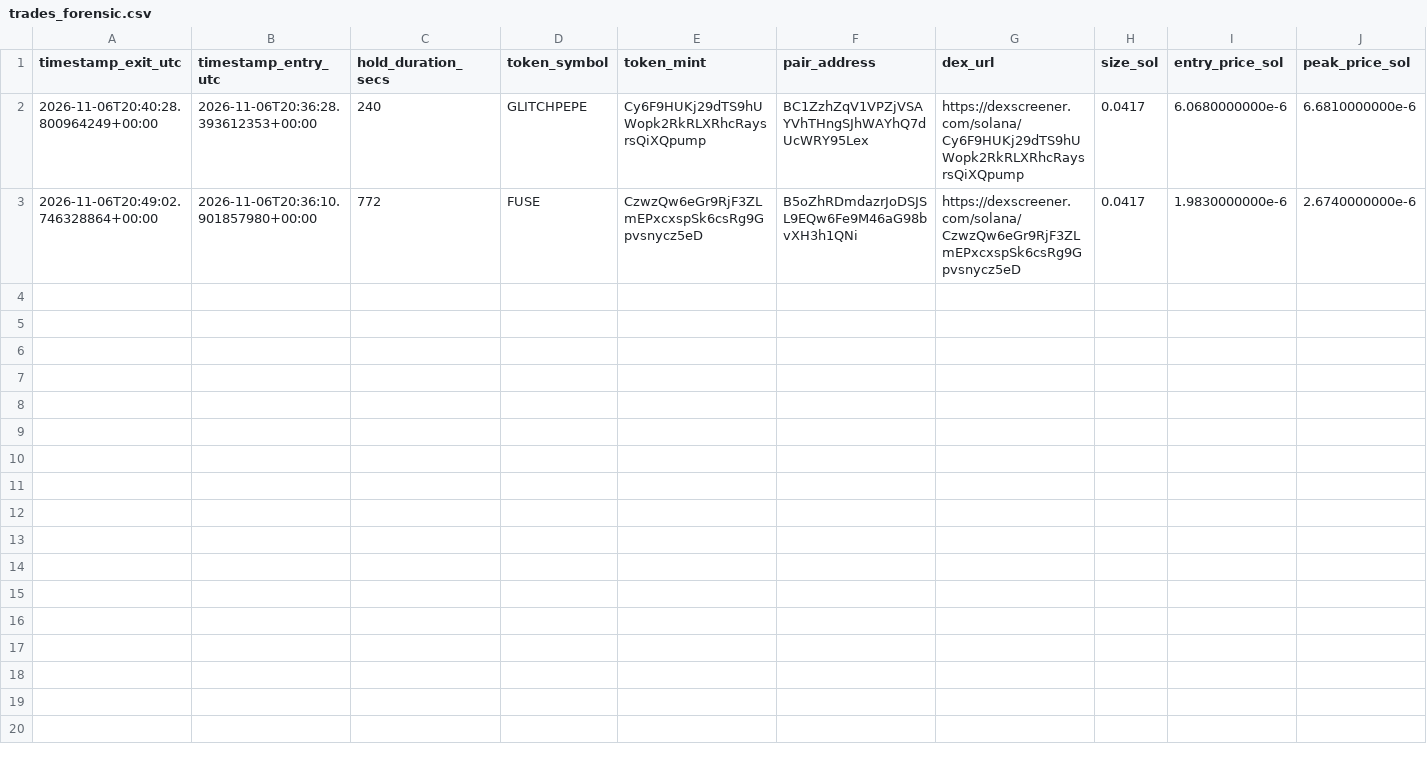
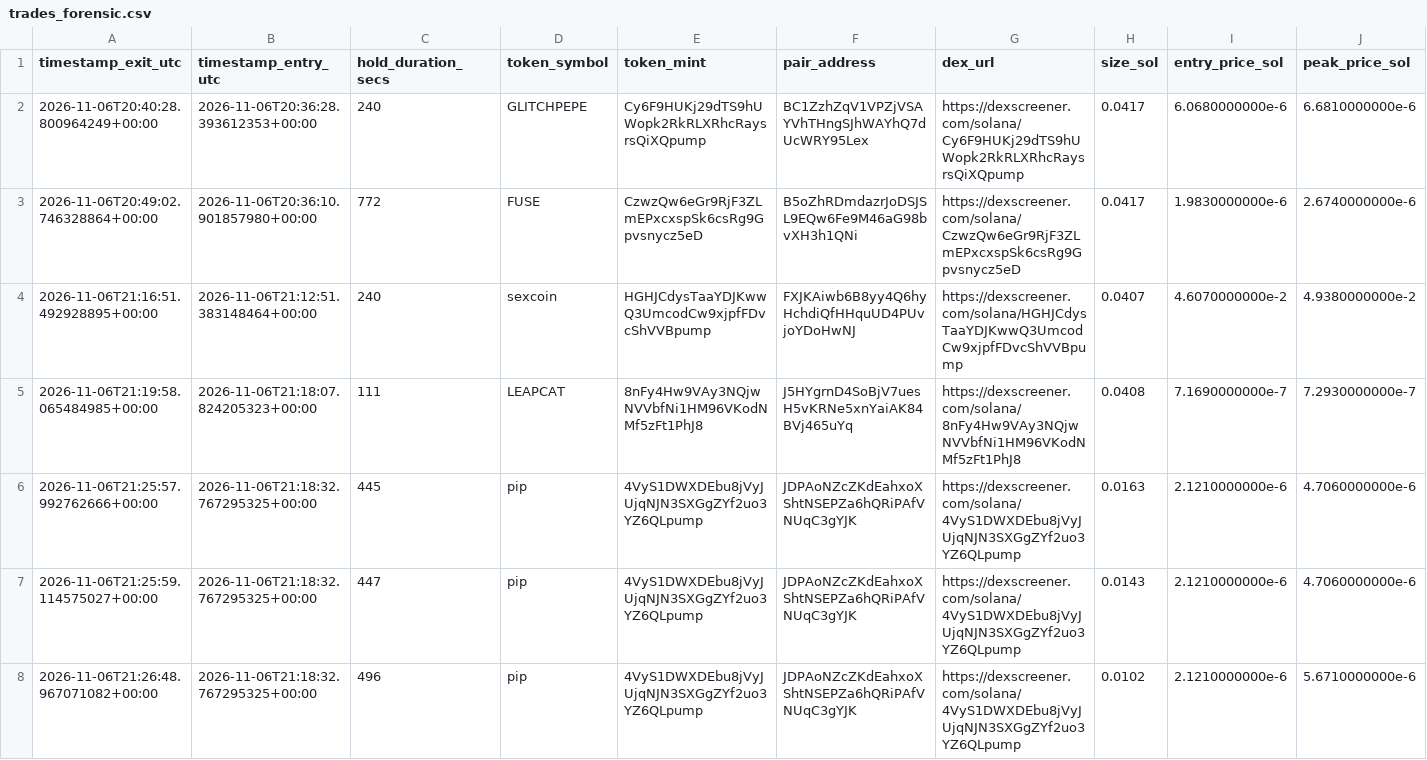
Before and after one commit to GiuseppeBattaglia64/dmne-meme-alpha, a CSV file: logs/trades_forensic.csv, drawn as a sheet; only a part is shown; rows hold the shown columns only; the diff names each change by its address in the sheet, - before the commit and + after, or states it on an @@ line.

Commit message:
feat(sandbox): add realistic gap slippage modeling and full 200-trade v0.7.1 backtest

```diff
--- a/logs/trades_forensic.csv
+++ b/logs/trades_forensic.csv
+row 4: 2026-11-06T21:16:51.492928895+00:00 | 2026-11-06T21:12:51.383148464+00:00 | 240 | sexcoin | HGHJCdysTaaYDJKwwQ3UmcodCw9xjpfFDvcShVVBpump | FXJKAiwb6B8yy4Q6hyHchdiQfHHquUD4PUvjoYDoHwNJ | https://dexscreener.com/solana/HGHJCdysTaaYDJKwwQ3UmcodCw9xjpfFDvcShVVBpump | 0.0407 | 4.6070000000e-2 | 4.9380000000e-2
+row 5: 2026-11-06T21:19:58.065484985+00:00 | 2026-11-06T21:18:07.824205323+00:00 | 111 | LEAPCAT | 8nFy4Hw9VAy3NQjwNVVbfNi1HM96VKodNMf5zFt1PhJ8 | J5HYgrnD4SoBjV7uesH5vKRNe5xnYaiAK84BVj465uYq | https://dexscreener.com/solana/8nFy4Hw9VAy3NQjwNVVbfNi1HM96VKodNMf5zFt1PhJ8 | 0.0408 | 7.1690000000e-7 | 7.2930000000e-7
+row 6: 2026-11-06T21:25:57.992762666+00:00 | 2026-11-06T21:18:32.767295325+00:00 | 445 | pip | 4VyS1DWXDEbu8jVyJUjqNJN3SXGgZYf2uo3YZ6QLpump | JDPAoNZcZKdEahxoXShtNSEPZa6hQRiPAfVNUqC3gYJK | https://dexscreener.com/solana/4VyS1DWXDEbu8jVyJUjqNJN3SXGgZYf2uo3YZ6QLpump | 0.0163 | 2.1210000000e-6 | 4.7060000000e-6
+row 7: 2026-11-06T21:25:59.114575027+00:00 | 2026-11-06T21:18:32.767295325+00:00 | 447 | pip | 4VyS1DWXDEbu8jVyJUjqNJN3SXGgZYf2uo3YZ6QLpump | JDPAoNZcZKdEahxoXShtNSEPZa6hQRiPAfVNUqC3gYJK | https://dexscreener.com/solana/4VyS1DWXDEbu8jVyJUjqNJN3SXGgZYf2uo3YZ6QLpump | 0.0143 | 2.1210000000e-6 | 4.7060000000e-6
+row 8: 2026-11-06T21:26:48.967071082+00:00 | 2026-11-06T21:18:32.767295325+00:00 | 496 | pip | 4VyS1DWXDEbu8jVyJUjqNJN3SXGgZYf2uo3YZ6QLpump | JDPAoNZcZKdEahxoXShtNSEPZa6hQRiPAfVNUqC3gYJK | https://dexscreener.com/solana/4VyS1DWXDEbu8jVyJUjqNJN3SXGgZYf2uo3YZ6QLpump | 0.0102 | 2.1210000000e-6 | 5.6710000000e-6
```
Also changed, not shown: 3 other files.
